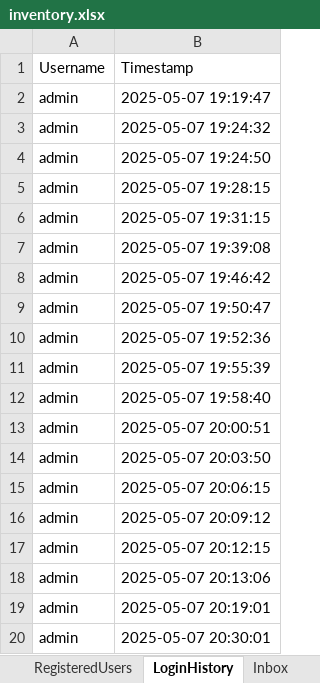
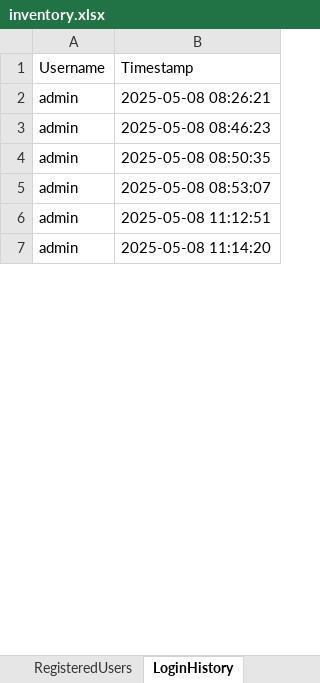
Before and after one commit to ailyn-anos03/Python_UI, an Excel workbook: inventory.xlsx, sheet LoginHistory, drawn as a sheet; only a part is shown; values as stored, in another font and other column widths than the file's, no borders; removed rows and columns are numbered as before the commit, all else as after; the diff covers the shown part only; the diff names each change by its address in the sheet, - before the commit and + after, or states it on an @@ line.

```diff
--- a/inventory.xlsx (sheet LoginHistory)
+++ b/inventory.xlsx (sheet LoginHistory)
-sheet tab: Inbox
-row 2: admin | 2025-05-07 19:19:47
-B2 (Timestamp): 2025-05-07 19:24:32
+B2 (Timestamp): 2025-05-08 08:26:21
-B3 (Timestamp): 2025-05-07 19:24:50
+B3 (Timestamp): 2025-05-08 08:46:23
-row 5: admin | 2025-05-07 19:28:15
-row 6: admin | 2025-05-07 19:31:15
-B4 (Timestamp): 2025-05-07 19:39:08
+B4 (Timestamp): 2025-05-08 08:50:35
-row 8: admin | 2025-05-07 19:46:42
-row 9: admin | 2025-05-07 19:50:47
-row 10: admin | 2025-05-07 19:52:36
-row 11: admin | 2025-05-07 19:55:39
-row 12: admin | 2025-05-07 19:58:40
-row 13: admin | 2025-05-07 20:00:51
-B5 (Timestamp): 2025-05-07 20:03:50
+B5 (Timestamp): 2025-05-08 08:53:07
-row 15: admin | 2025-05-07 20:06:15
-row 16: admin | 2025-05-07 20:09:12
-B6 (Timestamp): 2025-05-07 20:12:15
+B6 (Timestamp): 2025-05-08 11:12:51
-row 18: admin | 2025-05-07 20:13:06
-B7 (Timestamp): 2025-05-07 20:19:01
+B7 (Timestamp): 2025-05-08 11:14:20
-row 20: admin | 2025-05-07 20:30:01
```
Also changed, not shown: 14 removed rows and 23 edited cells elsewhere in this sheet, sheet RegisteredUsers, other sheet tabs, 1 other file.
